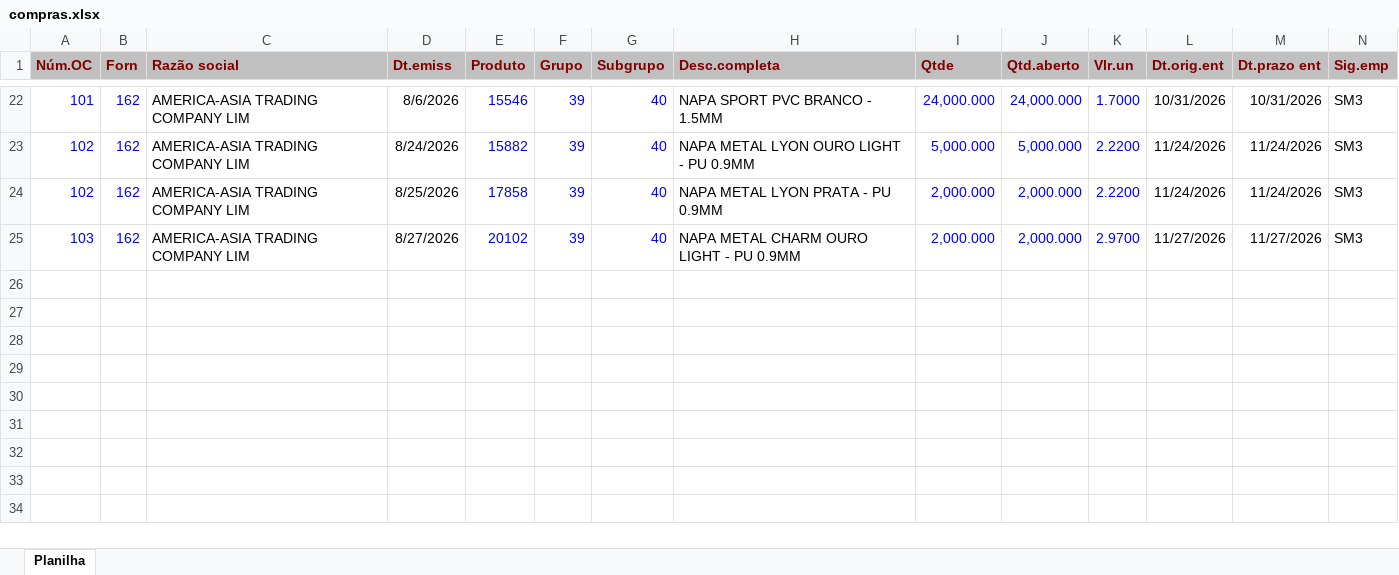
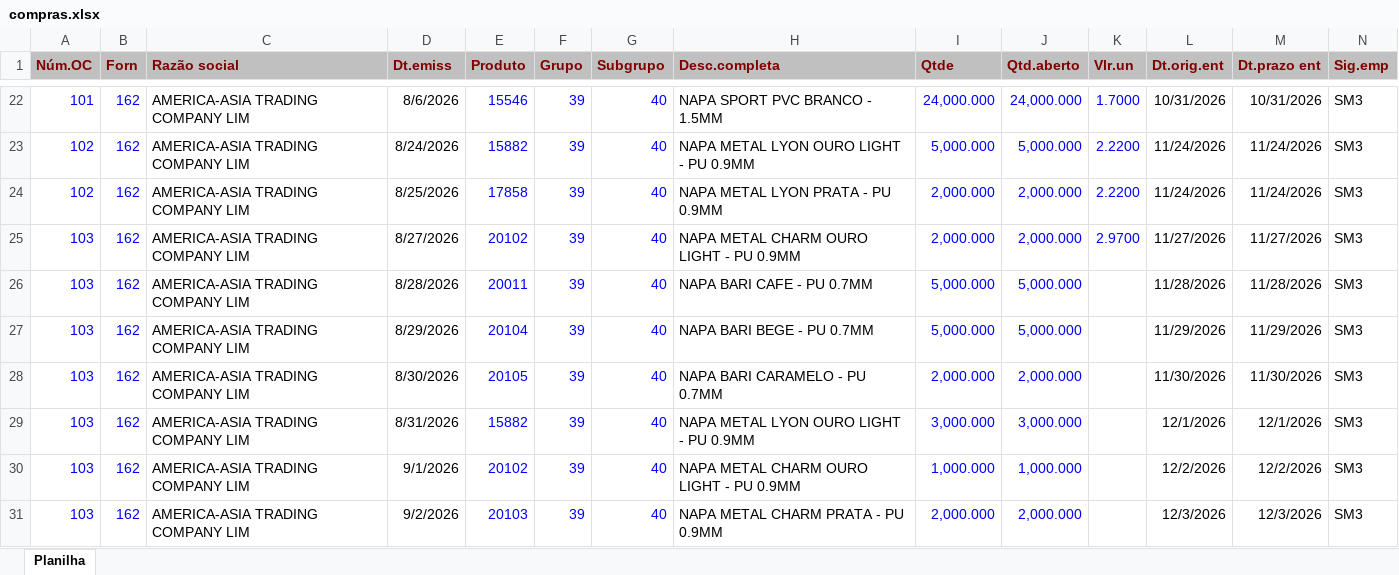
Before and after one commit to afbertuolsmart/STK, an Excel workbook: data-source/compras.xlsx, sheet Planilha, drawn as a sheet; only a part is shown, gaps mark what is left out; values as stored, in another font and other column widths than the file's, no borders; the diff names each change by its address in the sheet, - before the commit and + after, or states it on an @@ line.

```diff
--- a/data-source/compras.xlsx (sheet Planilha)
+++ b/data-source/compras.xlsx (sheet Planilha)
+row 26: 103 | 162 | AMERICA-ASIA TRADING COMPANY LIM | 8/28/2026 | 20011 | 39 | 40 | NAPA BARI CAFE - PU 0.7MM | 5,000.000 | 5,000.000 |  | 11/28/2026 | 11/28/2026 | SM3
+row 27: 103 | 162 | AMERICA-ASIA TRADING COMPANY LIM | 8/29/2026 | 20104 | 39 | 40 | NAPA BARI BEGE - PU 0.7MM | 5,000.000 | 5,000.000 |  | 11/29/2026 | 11/29/2026 | SM3
+row 28: 103 | 162 | AMERICA-ASIA TRADING COMPANY LIM | 8/30/2026 | 20105 | 39 | 40 | NAPA BARI CARAMELO - PU 0.7MM | 2,000.000 | 2,000.000 |  | 11/30/2026 | 11/30/2026 | SM3
+row 29: 103 | 162 | AMERICA-ASIA TRADING COMPANY LIM | 8/31/2026 | 15882 | 39 | 40 | NAPA METAL LYON OURO LIGHT - PU 0.9MM | 3,000.000 | 3,000.000 |  | 12/1/2026 | 12/1/2026 | SM3
+row 30: 103 | 162 | AMERICA-ASIA TRADING COMPANY LIM | 9/1/2026 | 20102 | 39 | 40 | NAPA METAL CHARM OURO LIGHT - PU 0.9MM | 1,000.000 | 1,000.000 |  | 12/2/2026 | 12/2/2026 | SM3
+row 31: 103 | 162 | AMERICA-ASIA TRADING COMPANY LIM | 9/2/2026 | 20103 | 39 | 40 | NAPA METAL CHARM PRATA - PU 0.9MM | 2,000.000 | 2,000.000 |  | 12/3/2026 | 12/3/2026 | SM3
```
Also changed, not shown: data-source/consumo.xlsx, data-source/estoque.xlsx, 8 other files.
